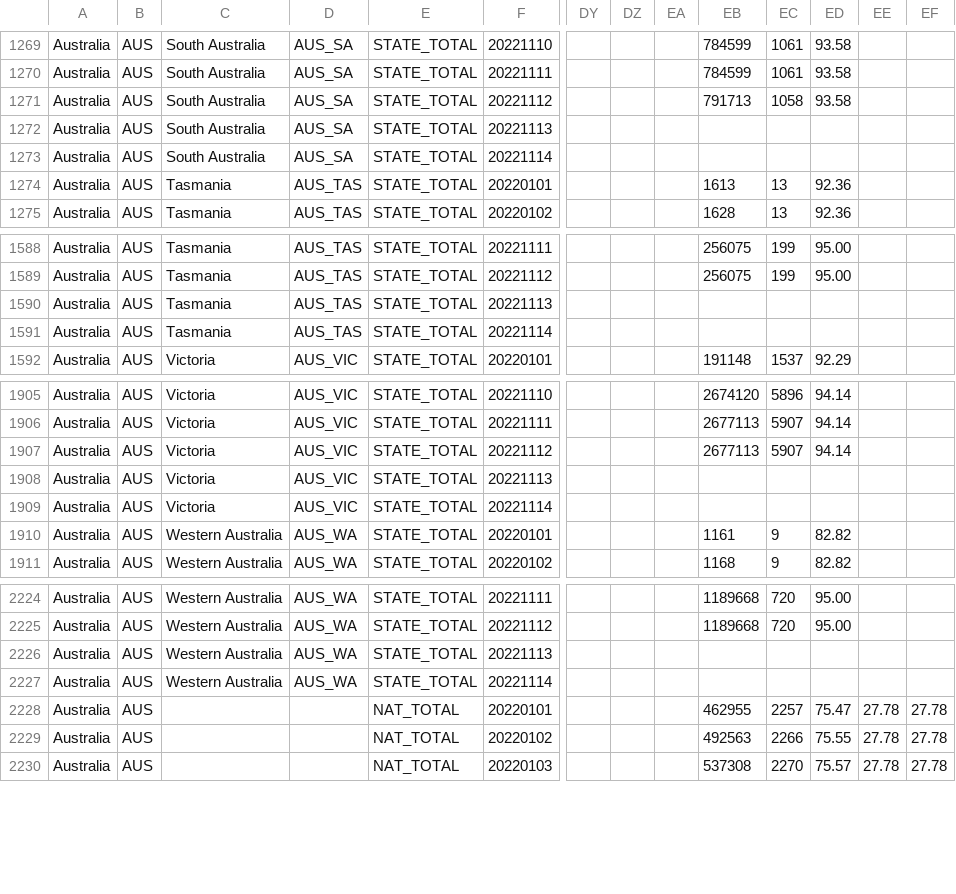
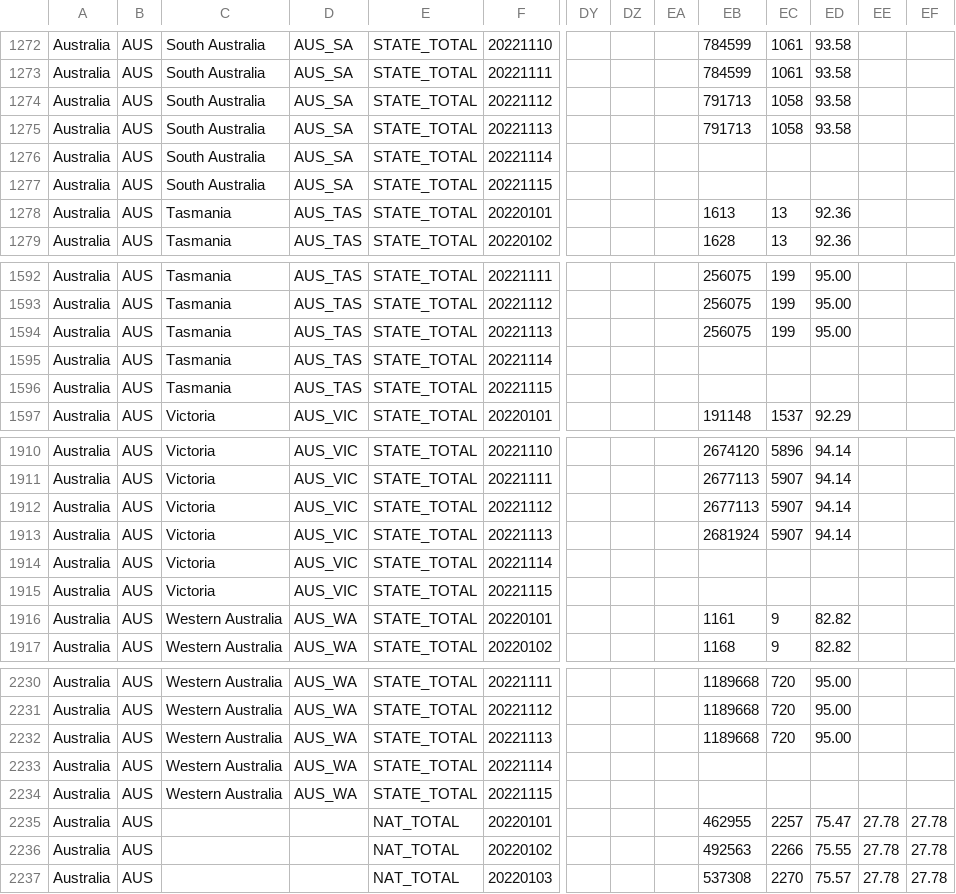
Before and after one commit to bernardoandretti/covid-policy-tracker, a CSV file: data/Australia/OxCGRT_AUS_differentiated_withnotes_2022.csv, drawn as a sheet; only a part is shown, gaps mark what is left out; addresses are those after the commit; rows hold the shown columns only; the diff covers the shown part only; the diff names each change by its address in the sheet, - before the commit and + after, or states it on an @@ line.

```diff
--- a/data/Australia/OxCGRT_AUS_differentiated_withnotes_2022.csv
+++ b/data/Australia/OxCGRT_AUS_differentiated_withnotes_2022.csv
-EB1275: (empty)
+EB1275: 791713
-EC1275: (empty)
+EC1275: 1058
-ED1275: (empty)
+ED1275: 93.58
+row 1277: Australia | AUS | South Australia | AUS_SA | STATE_TOTAL | 20221115
-EB1594: (empty)
+EB1594: 256075
-EC1594: (empty)
+EC1594: 199
-ED1594: (empty)
+ED1594: 95.00
+row 1596: Australia | AUS | Tasmania | AUS_TAS | STATE_TOTAL | 20221115
-EB1913: (empty)
+EB1913: 2681924
-EC1913: (empty)
+EC1913: 5907
-ED1913: (empty)
+ED1913: 94.14
+row 1915: Australia | AUS | Victoria | AUS_VIC | STATE_TOTAL | 20221115
-EB2232: (empty)
+EB2232: 1189668
-EC2232: (empty)
+EC2232: 720
-ED2232: (empty)
+ED2232: 95.00
+row 2234: Australia | AUS | Western Australia | AUS_WA | STATE_TOTAL | 20221115
```
Also changed, not shown: 4 added rows and 25 edited cells elsewhere in this file, data/United Kingdom/OxCGRT_GBR_differentiated_withnotes_2022.csv, 4 other files.
